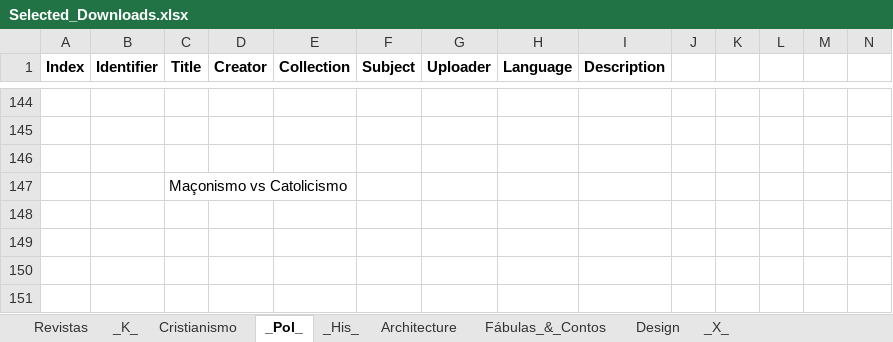
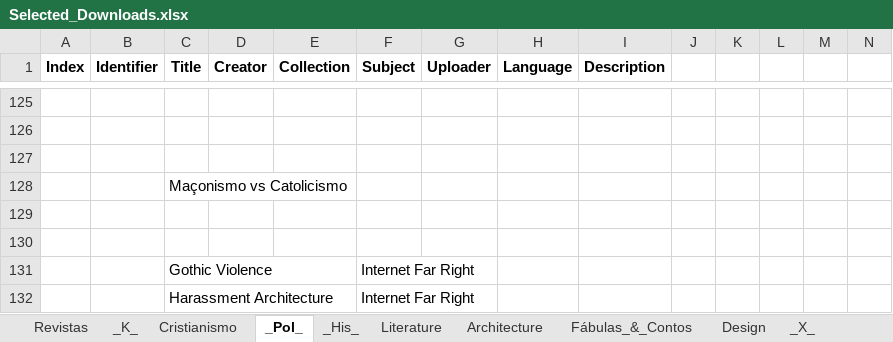
Before and after one commit to GabrielCalheiros/Archive-Skrapper, an Excel workbook: Selected_Downloads.xlsx, sheet _Pol_, drawn as a sheet; only a part is shown, gaps mark what is left out; values as stored, in another font and other column widths than the file's, no borders; rows hold the shown columns only; the diff covers the shown part only; the diff names each change by its address in the sheet, - before the commit and + after, or states it on an @@ line.

Commit message:
save stuff

```diff
--- a/Selected_Downloads.xlsx (sheet _Pol_)
+++ b/Selected_Downloads.xlsx (sheet _Pol_)
+sheet tab: Literature
+row 129: (empty)
+row 130: (empty)
+row 131:  |  | Gothic Violence |  |  | Internet Far Right
+row 132:  |  | Harassment Architecture |  |  | Internet Far Right
```
Also changed, not shown: 3 added rows, 19 removed rows, 4 edited cells and cell formats elsewhere in this sheet, sheet _X_, sheet Cristianismo, sheet _His_.
